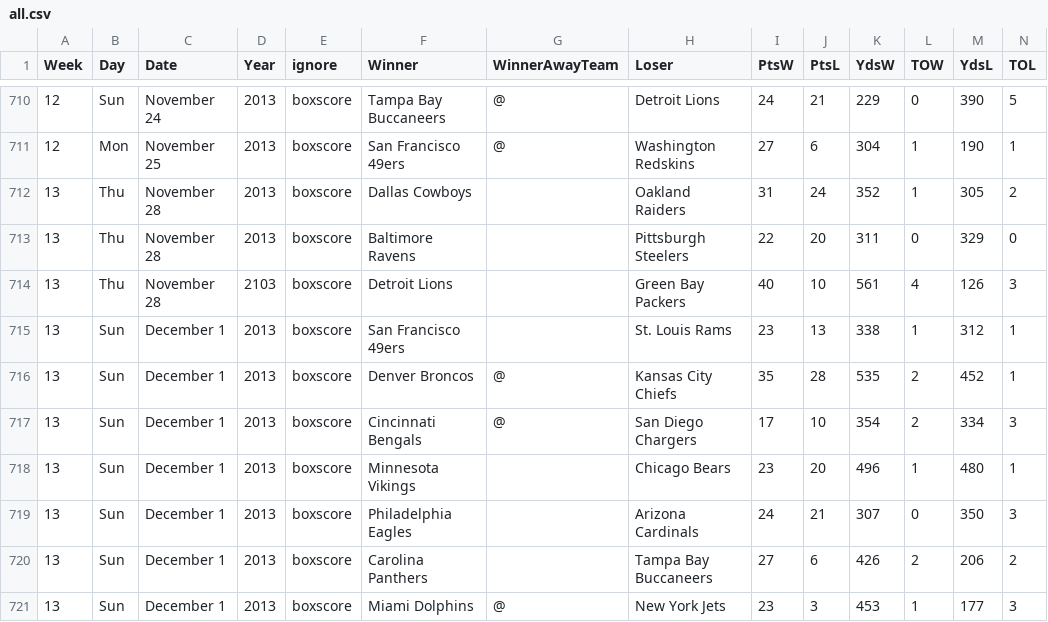
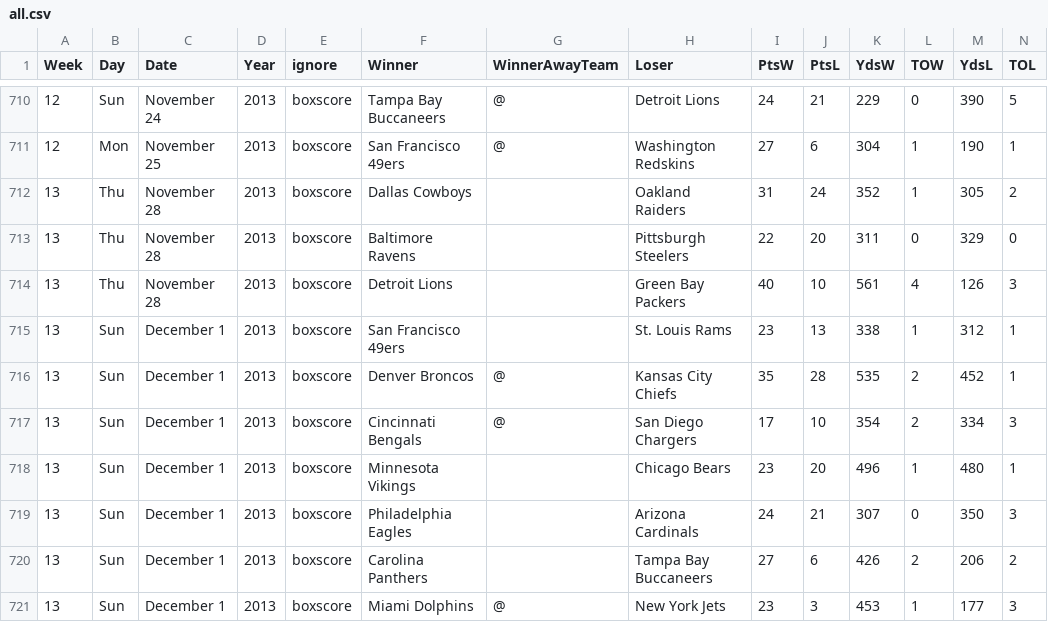
Before and after one commit to gjn/homefield, a CSV file: data/pfr/all.csv, drawn as a sheet; only a part is shown, gaps mark what is left out; the diff names each change by its address in the sheet, - before the commit and + after, or states it on an @@ line.

```diff
--- a/data/pfr/all.csv
+++ b/data/pfr/all.csv
-D714 (Year): 2103
+D714 (Year): 2013
```
Also changed, not shown: 2 other files.
